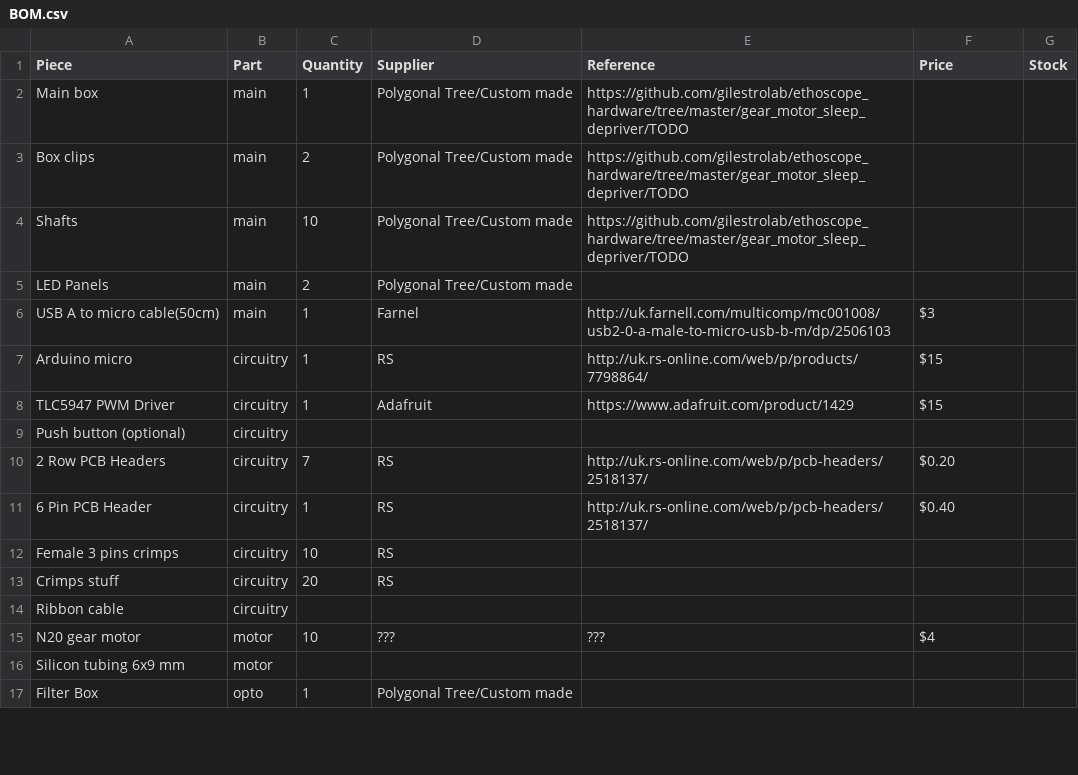
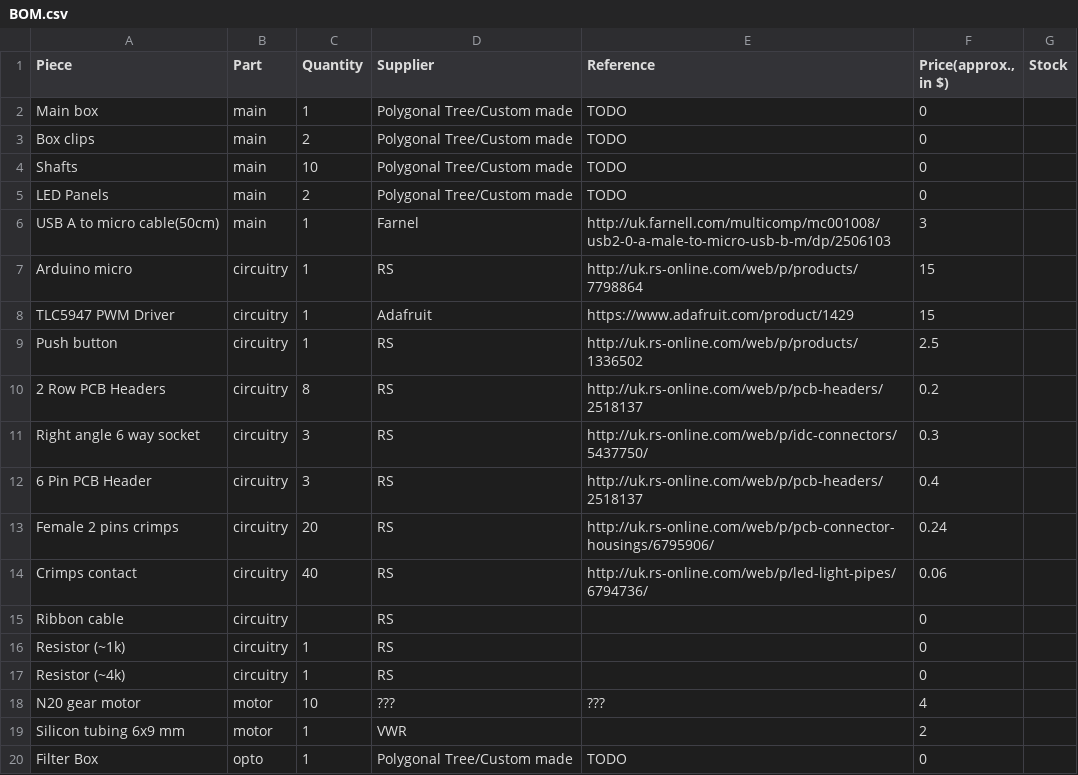
Before and after one commit to PaoloGB/ethoscope_hardware, a CSV file: modules/optomotor/BOM.csv, drawn as a sheet; only a part is shown; the diff covers the shown part only.

Commit message:
BOM ++

```diff
--- a/modules/optomotor/BOM.csv
+++ b/modules/optomotor/BOM.csv
@@ -1,17 +1,20 @@
-Piece,Part,Quantity,Supplier,Reference,Price,Stock
-Main box,main,1,Polygonal Tree/Custom made,https://github.com/gilestrolab/ethoscope_hardware/tree/master/gear_motor_sleep_depriver/TODO,,
-Box clips,main,2,Polygonal Tree/Custom made,https://github.com/gilestrolab/ethoscope_hardware/tree/master/gear_motor_sleep_depriver/TODO,,
-Shafts,main,10,Polygonal Tree/Custom made,https://github.com/gilestrolab/ethoscope_hardware/tree/master/gear_motor_sleep_depriver/TODO,,
-LED Panels,main,2,Polygonal Tree/Custom made,,,
-USB A to micro cable(50cm),main,1,Farnel,http://uk.farnell.com/multicomp/mc001008/usb2-0-a-male-to-micro-usb-b-m/dp/2506103,$3,
-Arduino micro,circuitry,1,RS,http://uk.rs-online.com/web/p/products/7798864/,$15,
-TLC5947 PWM Driver,circuitry,1,Adafruit,https://www.adafruit.com/product/1429,$15,
-Push button (optional),circuitry,,,,,
-2 Row PCB Headers,circuitry,7,RS,http://uk.rs-online.com/web/p/pcb-headers/2518137/,$0.20,
-6 Pin PCB Header,circuitry,1,RS,http://uk.rs-online.com/web/p/pcb-headers/2518137/,$0.40,
-Female 3 pins crimps,circuitry,10,RS,,,
-Crimps stuff,circuitry,20,RS,,,
-Ribbon cable,circuitry,,,,,
-N20 gear motor,motor,10,???,???,$4,
-Silicon tubing 6x9 mm,motor,,,,,
-Filter Box,opto,1,Polygonal Tree/Custom made,,,
+Piece,Part,Quantity,Supplier,Reference,"Price(approx., in $)",Stock
+Main box,main,1,Polygonal Tree/Custom made,TODO,0,
+Box clips,main,2,Polygonal Tree/Custom made,TODO,0,
+Shafts,main,10,Polygonal Tree/Custom made,TODO,0,
+LED Panels,main,2,Polygonal Tree/Custom made,TODO,0,
+USB A to micro cable(50cm),main,1,Farnel,http://uk.farnell.com/multicomp/mc001008/usb2-0-a-male-to-micro-usb-b-m/dp/2506103,3,
+Arduino micro,circuitry,1,RS,http://uk.rs-online.com/web/p/products/7798864,15,
+TLC5947 PWM Driver,circuitry,1,Adafruit,https://www.adafruit.com/product/1429,15,
+Push button,circuitry,1,RS,http://uk.rs-online.com/web/p/products/1336502,2.5,
+2 Row PCB Headers,circuitry,8,RS,http://uk.rs-online.com/web/p/pcb-headers/2518137,0.2,
+Right angle 6 way socket,circuitry,3,RS,http://uk.rs-online.com/web/p/idc-connectors/5437750/,0.3,
+6 Pin PCB Header,circuitry,3,RS,http://uk.rs-online.com/web/p/pcb-headers/2518137,0.4,
+Female 2 pins crimps,circuitry,20,RS,http://uk.rs-online.com/web/p/pcb-connector-housings/6795906/,0.24,
+Crimps contact,circuitry,40,RS,http://uk.rs-online.com/web/p/led-light-pipes/6794736/,0.06,
+Ribbon cable,circuitry,,RS,,0,
+Resistor (~1k),circuitry,1,RS,,0,
+Resistor (~4k),circuitry,1,RS,,0,
+N20 gear motor,motor,10,???,???,4,
+Silicon tubing 6x9 mm,motor,1,VWR,,2,
+Filter Box,opto,1,Polygonal Tree/Custom made,TODO,0,
```
Also changed, not shown: 4 edited cells elsewhere in this file.
